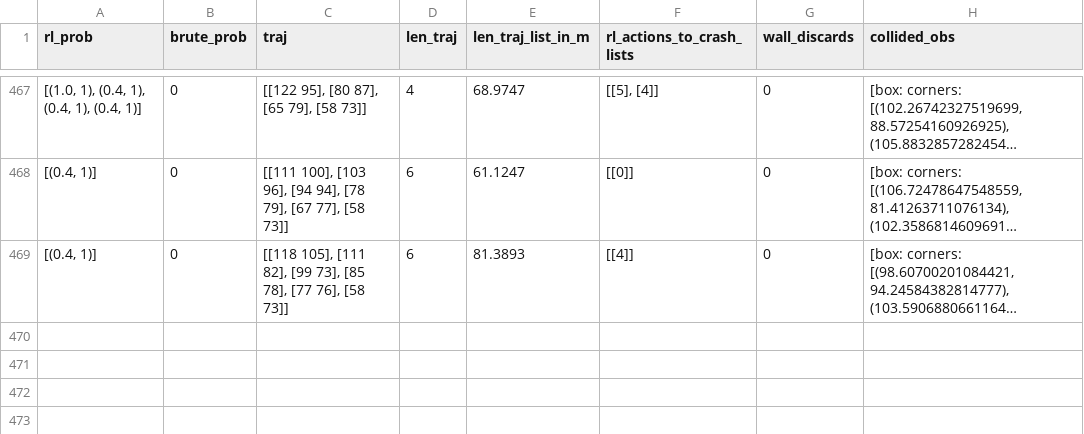
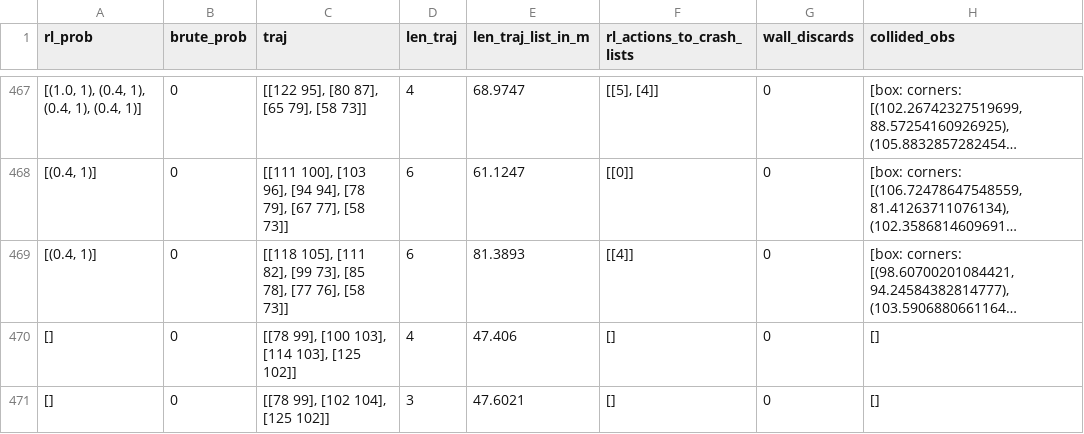
Before and after one commit to NachtaktiverHalbaffe/Robotino-Situational-Risk-Assessment, a CSV file: logs/risk_estimation.csv, drawn as a sheet; only a part is shown, gaps mark what is left out; long unchanged cells end in …; the diff names each change by its address in the sheet, - before the commit and + after, or states it on an @@ line.

```diff
--- a/logs/risk_estimation.csv
+++ b/logs/risk_estimation.csv
+row 470: [] | 0 | [[78 99], [100 103], [114 103], [125 102]] | 4 | 47.406 | [] | 0 | []
+row 471: [] | 0 | [[78 99], [102 104], [125 102]] | 3 | 47.6021 | [] | 0 | []
```
Also changed, not shown: 20 other files.
